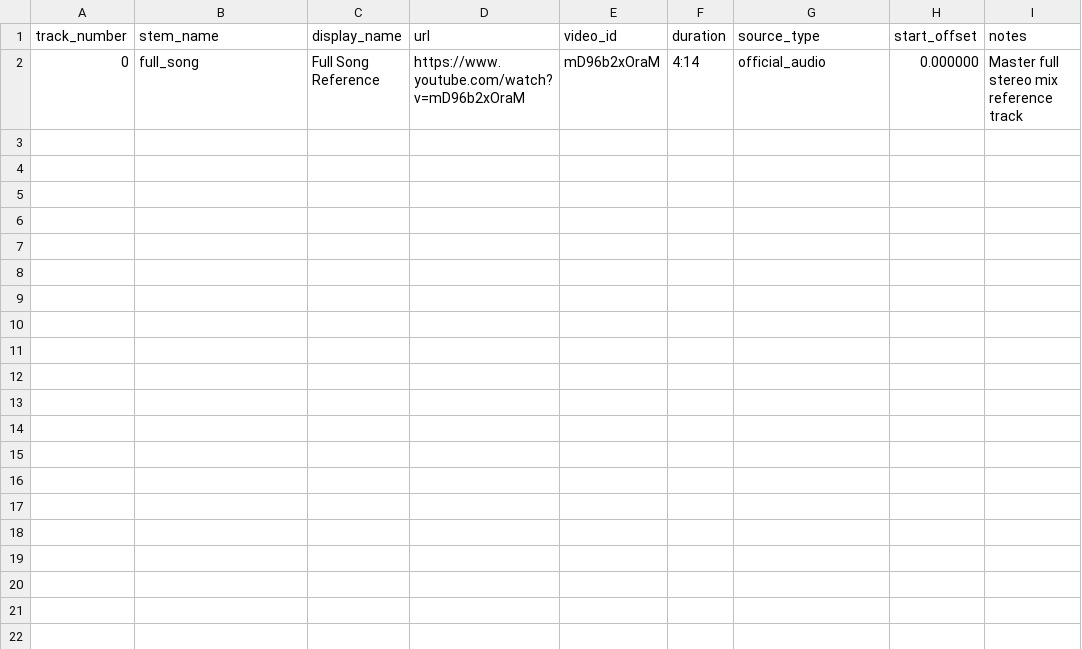
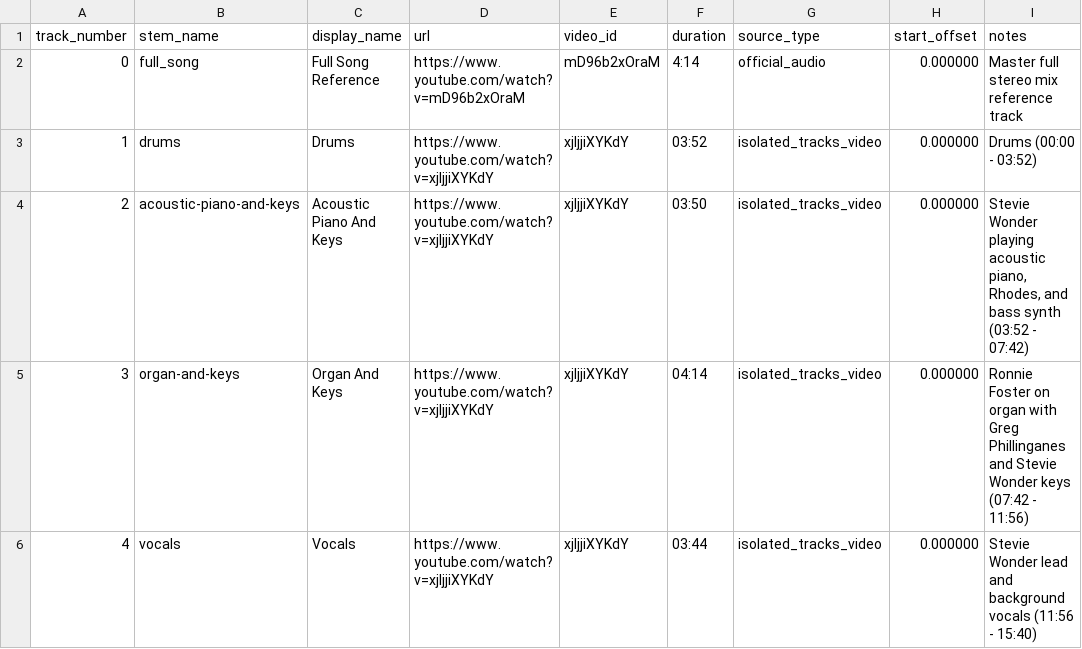
Before and after one commit to harmonic-resonance/groove, a CSV file: tracks/stevie-wonder/songs-in-the-key-of-life/summer-soft/tracks.csv, drawn as a sheet.

Commit message:
feat(stems): parse and slice Summer Soft into 4 isolated stems featuring Ronnie Foster

```diff
--- a/tracks/stevie-wonder/songs-in-the-key-of-life/summer-soft/tracks.csv
+++ b/tracks/stevie-wonder/songs-in-the-key-of-life/summer-soft/tracks.csv
@@ -2 +2,5 @@ track_number,stem_name,display_name,url,video_id,duration,source_type,start_offs
 0,full_song,Full Song Reference,https://www.youtube.com/watch?v=mD96b2xOraM,mD96b2xOraM,4:14,official_audio,0.000000,Master full stereo mix reference track
+1,drums,Drums,https://www.youtube.com/watch?v=xjIjjiXYKdY,xjIjjiXYKdY,03:52,isolated_tracks_video,0.000000,Drums (00:00 - 03:52)
+2,acoustic-piano-and-keys,Acoustic Piano And Keys,https://www.youtube.com/watch?v=xjIjjiXYKdY,xjIjjiXYKdY,03:50,isolated_tracks_video,0.000000,"Stevie Wonder playing acoustic piano, Rhodes, and bass synth (03:52 - 07:42)"
+3,organ-and-keys,Organ And Keys,https://www.youtube.com/watch?v=xjIjjiXYKdY,xjIjjiXYKdY,04:14,isolated_tracks_video,0.000000,Ronnie Foster on organ with Greg Phillinganes and Stevie Wonder keys (07:42 - 11:56)
+4,vocals,Vocals,https://www.youtube.com/watch?v=xjIjjiXYKdY,xjIjjiXYKdY,03:44,isolated_tracks_video,0.000000,Stevie Wonder lead and background vocals (11:56 - 15:40)
```
Also changed, not shown: 1 other file.
